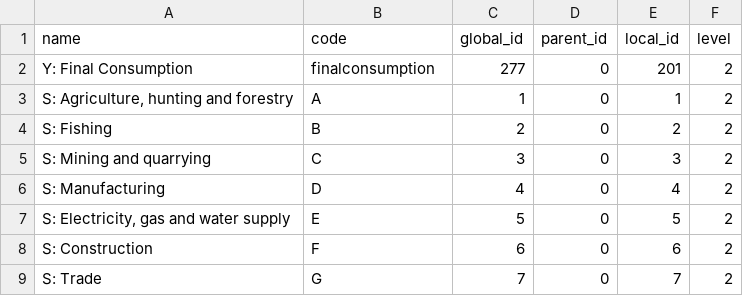
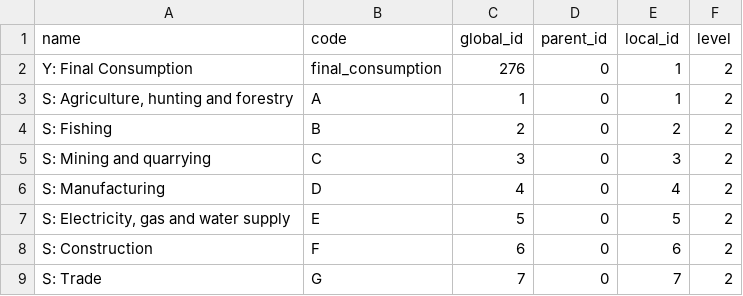
Before and after one commit to CMLPlatform/ramascene, a CSV file: python_ini/data/modelling_final_productTree_exiovisuals.csv, drawn as a sheet; only a part is shown.

Commit message:
changes to modelling descriptors

```diff
--- a/python_ini/data/modelling_final_productTree_exiovisuals.csv
+++ b/python_ini/data/modelling_final_productTree_exiovisuals.csv
@@ -1,3 +1,3 @@
 name	code	global_id	parent_id	local_id	level
-Y: Final Consumption	finalconsumption	277	0	201	2
+Y: Final Consumption	final_consumption	276	0	1	2
 S: Agriculture, hunting and forestry	A	1	0	1	2
```
Also changed, not shown: python_ini/data/modelling_mod_final_productTree_exiovisuals.csv, 2 other files.
